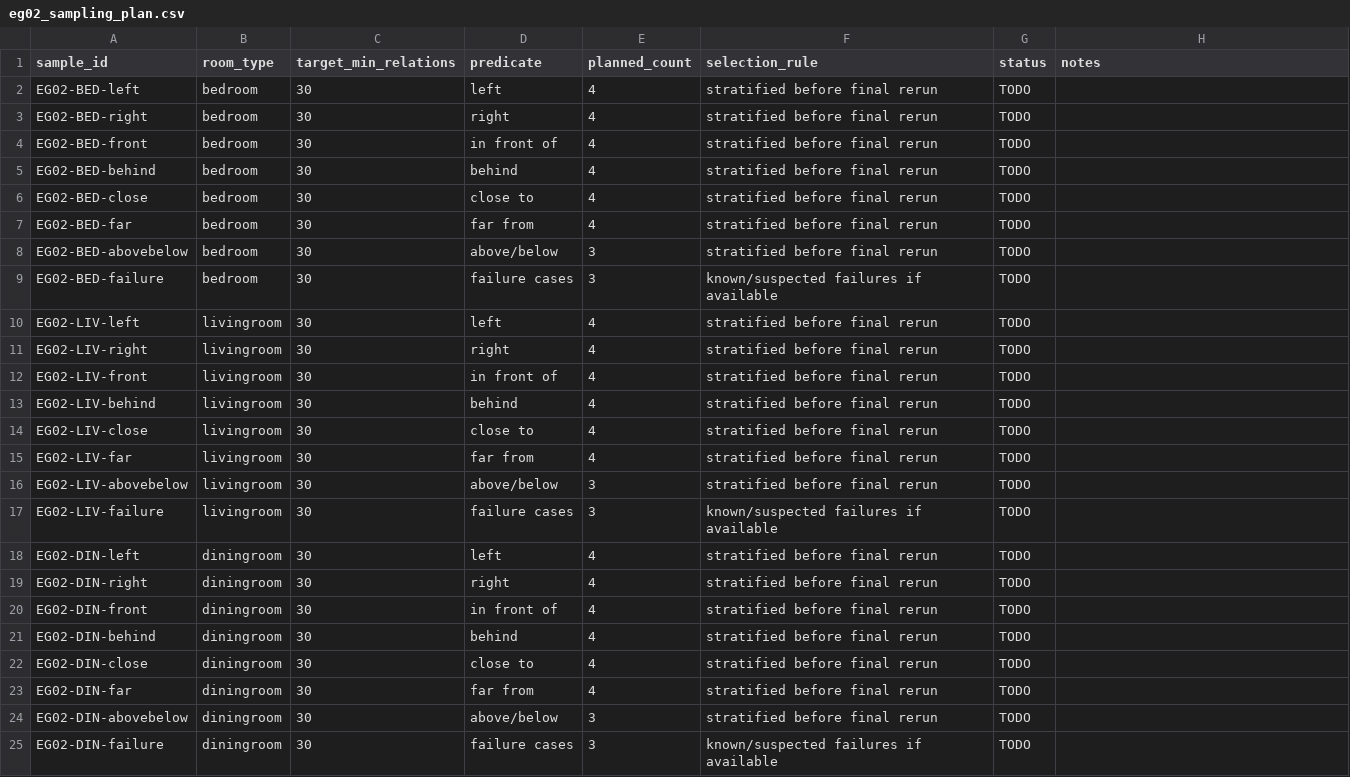
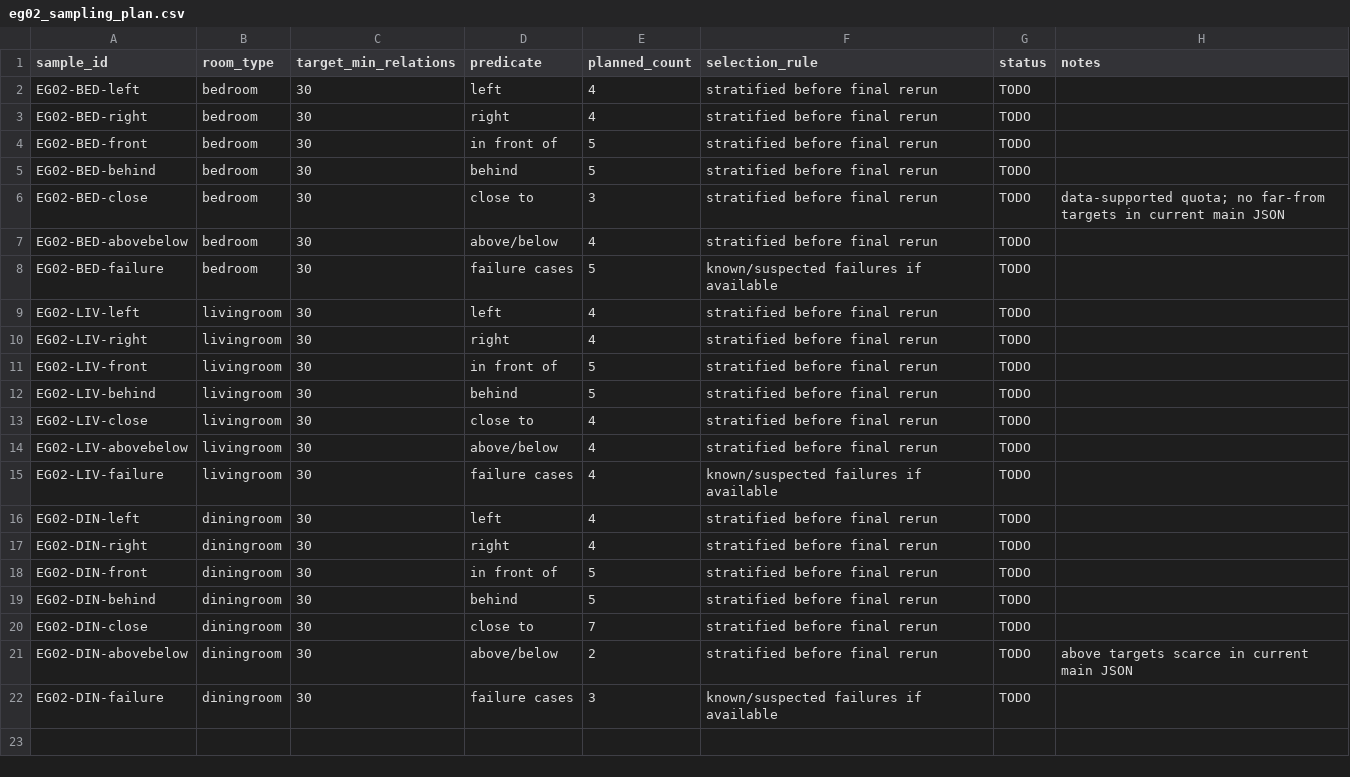
Before and after one commit to BJTUworldmodellab/research_worldmodel, a CSV file: annotations/eurographics2027/eg02_sampling_plan.csv, drawn as a sheet.

Commit message:
freeze EG-02 human review sample

```diff
--- a/annotations/eurographics2027/eg02_sampling_plan.csv
+++ b/annotations/eurographics2027/eg02_sampling_plan.csv
@@ -3,23 +3,20 @@ EG02-BED-left,bedroom,30,left,4,stratified before final rerun,TODO,
 EG02-BED-right,bedroom,30,right,4,stratified before final rerun,TODO,
-EG02-BED-front,bedroom,30,in front of,4,stratified before final rerun,TODO,
-EG02-BED-behind,bedroom,30,behind,4,stratified before final rerun,TODO,
-EG02-BED-close,bedroom,30,close to,4,stratified before final rerun,TODO,
-EG02-BED-far,bedroom,30,far from,4,stratified before final rerun,TODO,
-EG02-BED-abovebelow,bedroom,30,above/below,3,stratified before final rerun,TODO,
-EG02-BED-failure,bedroom,30,failure cases,3,known/suspected failures if available,TODO,
+EG02-BED-front,bedroom,30,in front of,5,stratified before final rerun,TODO,
+EG02-BED-behind,bedroom,30,behind,5,stratified before final rerun,TODO,
+EG02-BED-close,bedroom,30,close to,3,stratified before final rerun,TODO,data-supported quota; no far-from targets in current main JSON
+EG02-BED-abovebelow,bedroom,30,above/below,4,stratified before final rerun,TODO,
+EG02-BED-failure,bedroom,30,failure cases,5,known/suspected failures if available,TODO,
 EG02-LIV-left,livingroom,30,left,4,stratified before final rerun,TODO,
 EG02-LIV-right,livingroom,30,right,4,stratified before final rerun,TODO,
-EG02-LIV-front,livingroom,30,in front of,4,stratified before final rerun,TODO,
-EG02-LIV-behind,livingroom,30,behind,4,stratified before final rerun,TODO,
+EG02-LIV-front,livingroom,30,in front of,5,stratified before final rerun,TODO,
+EG02-LIV-behind,livingroom,30,behind,5,stratified before final rerun,TODO,
 EG02-LIV-close,livingroom,30,close to,4,stratified before final rerun,TODO,
-EG02-LIV-far,livingroom,30,far from,4,stratified before final rerun,TODO,
-EG02-LIV-abovebelow,livingroom,30,above/below,3,stratified before final rerun,TODO,
-EG02-LIV-failure,livingroom,30,failure cases,3,known/suspected failures if available,TODO,
+EG02-LIV-abovebelow,livingroom,30,above/below,4,stratified before final rerun,TODO,
+EG02-LIV-failure,livingroom,30,failure cases,4,known/suspected failures if available,TODO,
 EG02-DIN-left,diningroom,30,left,4,stratified before final rerun,TODO,
 EG02-DIN-right,diningroom,30,right,4,stratified before final rerun,TODO,
-EG02-DIN-front,diningroom,30,in front of,4,stratified before final rerun,TODO,
-EG02-DIN-behind,diningroom,30,behind,4,stratified before final rerun,TODO,
-EG02-DIN-close,diningroom,30,close to,4,stratified before final rerun,TODO,
-EG02-DIN-far,diningroom,30,far from,4,stratified before final rerun,TODO,
-EG02-DIN-abovebelow,diningroom,30,above/below,3,stratified before final rerun,TODO,
+EG02-DIN-front,diningroom,30,in front of,5,stratified before final rerun,TODO,
+EG02-DIN-behind,diningroom,30,behind,5,stratified before final rerun,TODO,
+EG02-DIN-close,diningroom,30,close to,7,stratified before final rerun,TODO,
+EG02-DIN-abovebelow,diningroom,30,above/below,2,stratified before final rerun,TODO,above targets scarce in current main JSON
 EG02-DIN-failure,diningroom,30,failure cases,3,known/suspected failures if available,TODO,
```
Also changed, not shown: 7 other files.
